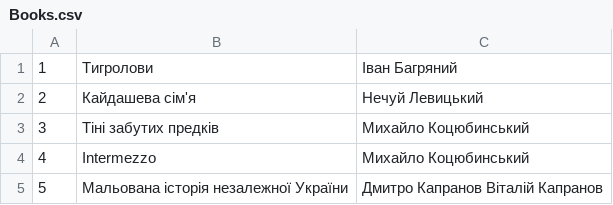
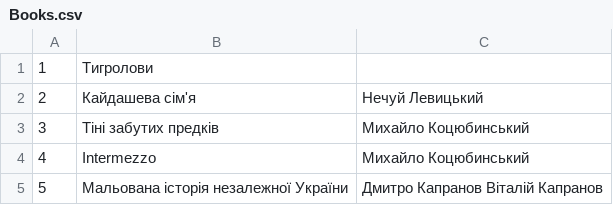
Before and after one commit to VitaliiPohach/Library, a CSV file: Library/Files/Books.csv, drawn as a sheet.

```diff
--- a/Library/Files/Books.csv
+++ b/Library/Files/Books.csv
@@ -1,2 +1,2 @@
-1,Тигролови, Іван Багряний
+1,Тигролови,
 2,Кайдашева сім'я, Нечуй Левицький
```
Also changed, not shown: 1 other file.
